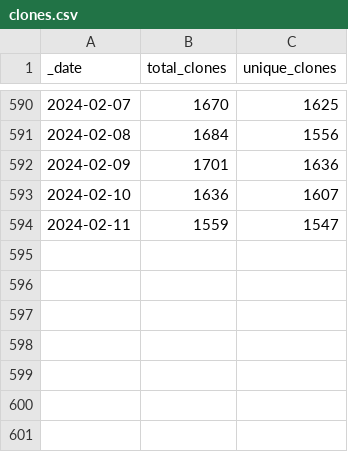
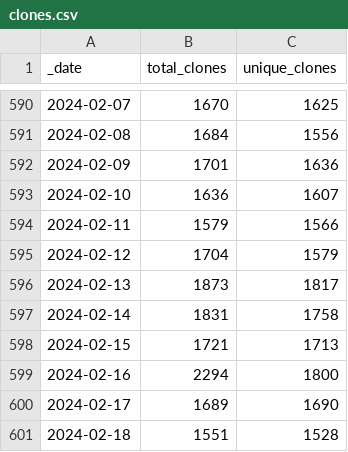
Before and after one commit to svekars/test-stats, a CSV file: traffic/clones.csv, drawn as a sheet; only a part is shown, gaps mark what is left out.

```diff
--- a/traffic/clones.csv
+++ b/traffic/clones.csv
@@ -593,2 +593,9 @@ _date,total_clones,unique_clones
 2024-02-10,1636,1607
-2024-02-11,1559,1547
+2024-02-11,1579,1566
+2024-02-12,1704,1579
+2024-02-13,1873,1817
+2024-02-14,1831,1758
+2024-02-15,1721,1713
+2024-02-16,2294,1800
+2024-02-17,1689,1690
+2024-02-18,1551,1528
```
Also changed, not shown: traffic/views.csv, 1 other file.
